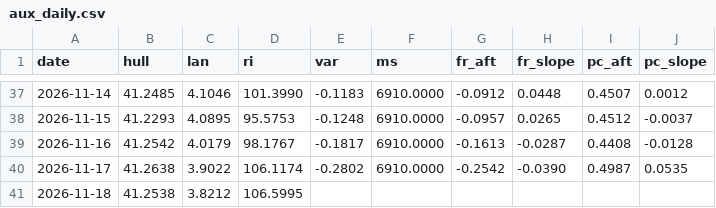
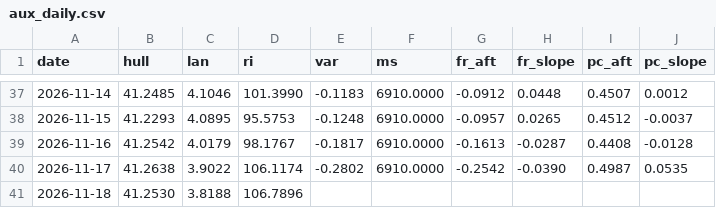
Before and after one commit to mimomimo15/prevision-frontenac, a CSV file: docs/aux_daily.csv, drawn as a sheet; only a part is shown, gaps mark what is left out.

```diff
--- a/docs/aux_daily.csv
+++ b/docs/aux_daily.csv
@@ -40,2 +40,2 @@ date,hull,lan,ri,var,ms,fr_aft,fr_slope,pc_aft,pc_slope
 2026-11-17,41.2638,3.9022,106.1174,-0.2802,6910.0000,-0.2542,-0.0390,0.4987,0.0535
-2026-11-18,41.2538,3.8212,106.5995,,,,,,
+2026-11-18,41.2530,3.8188,106.7896,,,,,,
```
Also changed, not shown: docs/forecast_archive.csv, docs/hq_hourly.csv, 7 other files.
